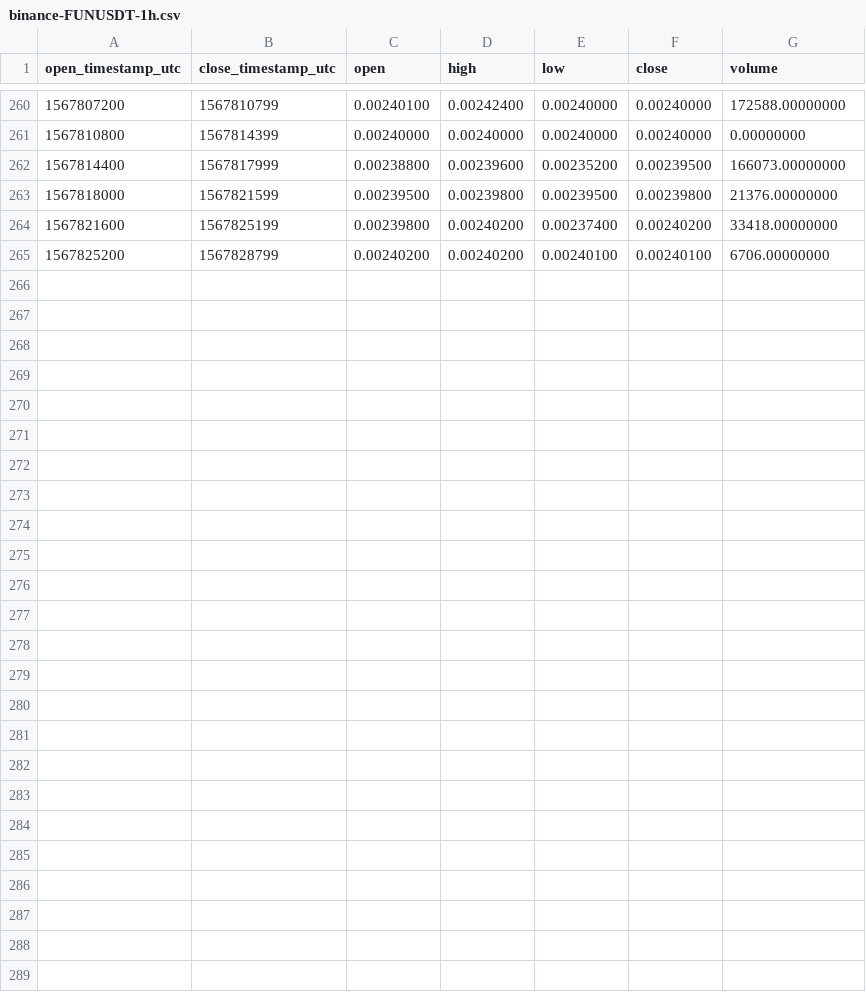
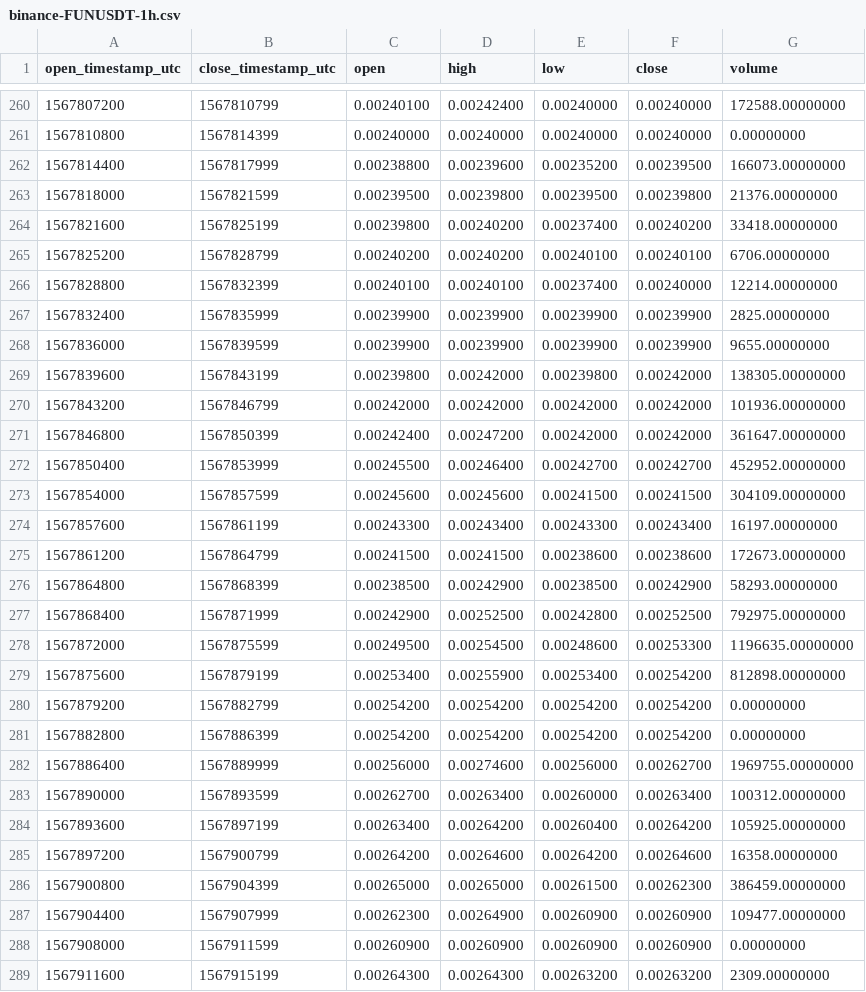
Before and after one commit to cryptobigbro/binance-FUNUSDT, a CSV file: binance-FUNUSDT-1h.csv, drawn as a sheet; only a part is shown, gaps mark what is left out; the diff names each change by its address in the sheet, - before the commit and + after, or states it on an @@ line.

Commit message:
Update OHLCV data.

```diff
--- a/binance-FUNUSDT-1h.csv
+++ b/binance-FUNUSDT-1h.csv
+row 266: 1567828800 | 1567832399 | 0.00240100 | 0.00240100 | 0.00237400 | 0.00240000 | 12214.00000000
+row 267: 1567832400 | 1567835999 | 0.00239900 | 0.00239900 | 0.00239900 | 0.00239900 | 2825.00000000
+row 268: 1567836000 | 1567839599 | 0.00239900 | 0.00239900 | 0.00239900 | 0.00239900 | 9655.00000000
+row 269: 1567839600 | 1567843199 | 0.00239800 | 0.00242000 | 0.00239800 | 0.00242000 | 138305.00000000
+row 270: 1567843200 | 1567846799 | 0.00242000 | 0.00242000 | 0.00242000 | 0.00242000 | 101936.00000000
+row 271: 1567846800 | 1567850399 | 0.00242400 | 0.00247200 | 0.00242000 | 0.00242000 | 361647.00000000
+row 272: 1567850400 | 1567853999 | 0.00245500 | 0.00246400 | 0.00242700 | 0.00242700 | 452952.00000000
+row 273: 1567854000 | 1567857599 | 0.00245600 | 0.00245600 | 0.00241500 | 0.00241500 | 304109.00000000
+row 274: 1567857600 | 1567861199 | 0.00243300 | 0.00243400 | 0.00243300 | 0.00243400 | 16197.00000000
+row 275: 1567861200 | 1567864799 | 0.00241500 | 0.00241500 | 0.00238600 | 0.00238600 | 172673.00000000
+row 276: 1567864800 | 1567868399 | 0.00238500 | 0.00242900 | 0.00238500 | 0.00242900 | 58293.00000000
+row 277: 1567868400 | 1567871999 | 0.00242900 | 0.00252500 | 0.00242800 | 0.00252500 | 792975.00000000
+row 278: 1567872000 | 1567875599 | 0.00249500 | 0.00254500 | 0.00248600 | 0.00253300 | 1196635.00000000
+row 279: 1567875600 | 1567879199 | 0.00253400 | 0.00255900 | 0.00253400 | 0.00254200 | 812898.00000000
+row 280: 1567879200 | 1567882799 | 0.00254200 | 0.00254200 | 0.00254200 | 0.00254200 | 0.00000000
+row 281: 1567882800 | 1567886399 | 0.00254200 | 0.00254200 | 0.00254200 | 0.00254200 | 0.00000000
+row 282: 1567886400 | 1567889999 | 0.00256000 | 0.00274600 | 0.00256000 | 0.00262700 | 1969755.00000000
+row 283: 1567890000 | 1567893599 | 0.00262700 | 0.00263400 | 0.00260000 | 0.00263400 | 100312.00000000
+row 284: 1567893600 | 1567897199 | 0.00263400 | 0.00264200 | 0.00260400 | 0.00264200 | 105925.00000000
+row 285: 1567897200 | 1567900799 | 0.00264200 | 0.00264600 | 0.00264200 | 0.00264600 | 16358.00000000
+row 286: 1567900800 | 1567904399 | 0.00265000 | 0.00265000 | 0.00261500 | 0.00262300 | 386459.00000000
+row 287: 1567904400 | 1567907999 | 0.00262300 | 0.00264900 | 0.00260900 | 0.00260900 | 109477.00000000
+row 288: 1567908000 | 1567911599 | 0.00260900 | 0.00260900 | 0.00260900 | 0.00260900 | 0.00000000
+row 289: 1567911600 | 1567915199 | 0.00264300 | 0.00264300 | 0.00263200 | 0.00263200 | 2309.00000000
```
Also changed, not shown: binance-FUNUSDT-1d.csv, 1 other file.
